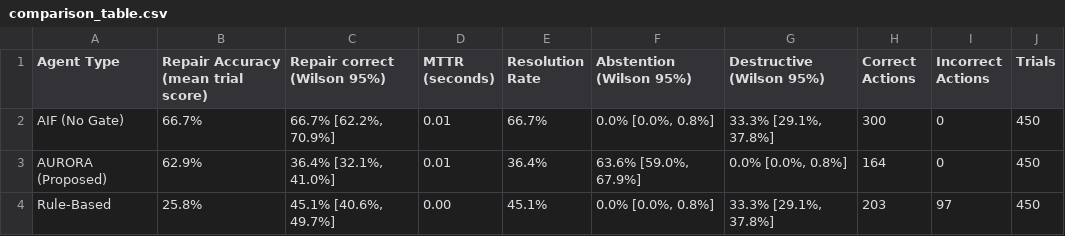
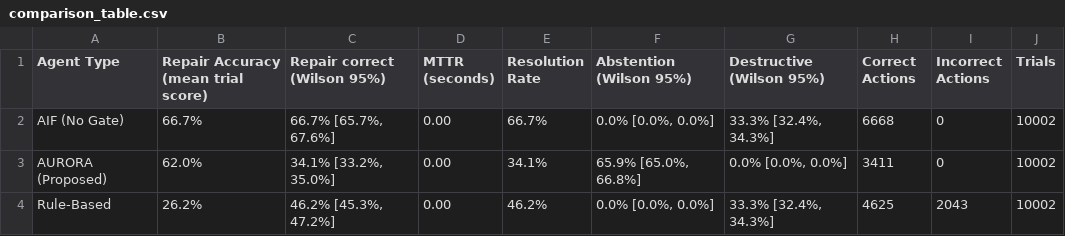
Before and after one commit to SuviDeSilva94/AURORA, a CSV file: experiments/results/comparison_table.csv, drawn as a sheet.

Commit message:
⏺ Scale Monte Carlo to 10K trials, fix Gate 1 to use real BN posterior (was   inert).   Add saturation, multi-fault, cross-seed, and OAT sensitivity experiments +   figures.

```diff
--- a/experiments/results/comparison_table.csv
+++ b/experiments/results/comparison_table.csv
@@ -1,4 +1,4 @@
 Agent Type,Repair Accuracy (mean trial score),Repair correct (Wilson 95%),MTTR (seconds),Resolution Rate,Abstention (Wilson 95%),Destructive (Wilson 95%),Correct Actions,Incorrect Actions,Trials
-AIF (No Gate),66.7%,"66.7% [62.2%, 70.9%]",0.01,66.7%,"0.0% [0.0%, 0.8%]","33.3% [29.1%, 37.8%]",300,0,450
-AURORA (Proposed),62.9%,"36.4% [32.1%, 41.0%]",0.01,36.4%,"63.6% [59.0%, 67.9%]","0.0% [0.0%, 0.8%]",164,0,450
-Rule-Based,25.8%,"45.1% [40.6%, 49.7%]",0.00,45.1%,"0.0% [0.0%, 0.8%]","33.3% [29.1%, 37.8%]",203,97,450
+AIF (No Gate),66.7%,"66.7% [65.7%, 67.6%]",0.00,66.7%,"0.0% [0.0%, 0.0%]","33.3% [32.4%, 34.3%]",6668,0,10002
+AURORA (Proposed),62.0%,"34.1% [33.2%, 35.0%]",0.00,34.1%,"65.9% [65.0%, 66.8%]","0.0% [0.0%, 0.0%]",3411,0,10002
+Rule-Based,26.2%,"46.2% [45.3%, 47.2%]",0.00,46.2%,"0.0% [0.0%, 0.0%]","33.3% [32.4%, 34.3%]",4625,2043,10002
```
Also changed, not shown: 44 other files.
